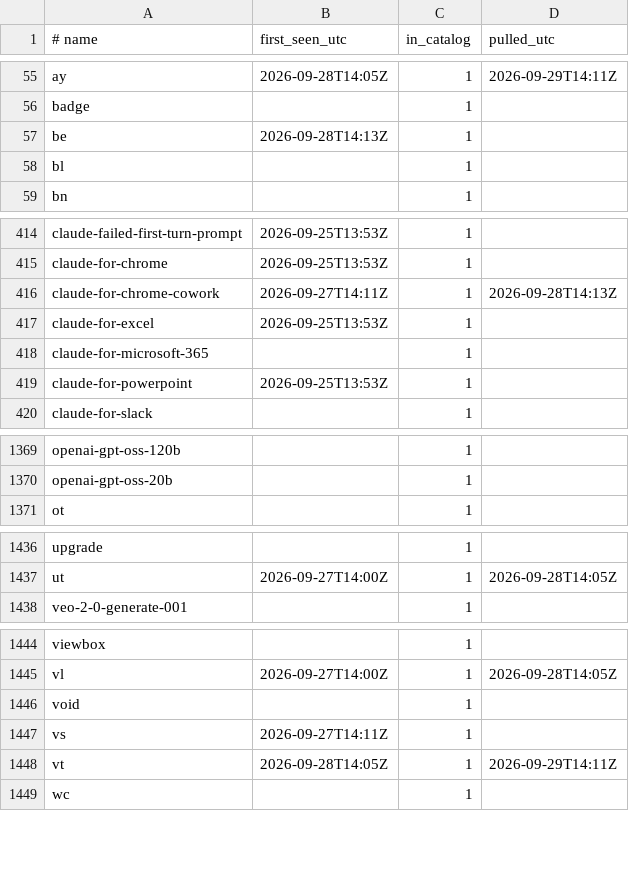
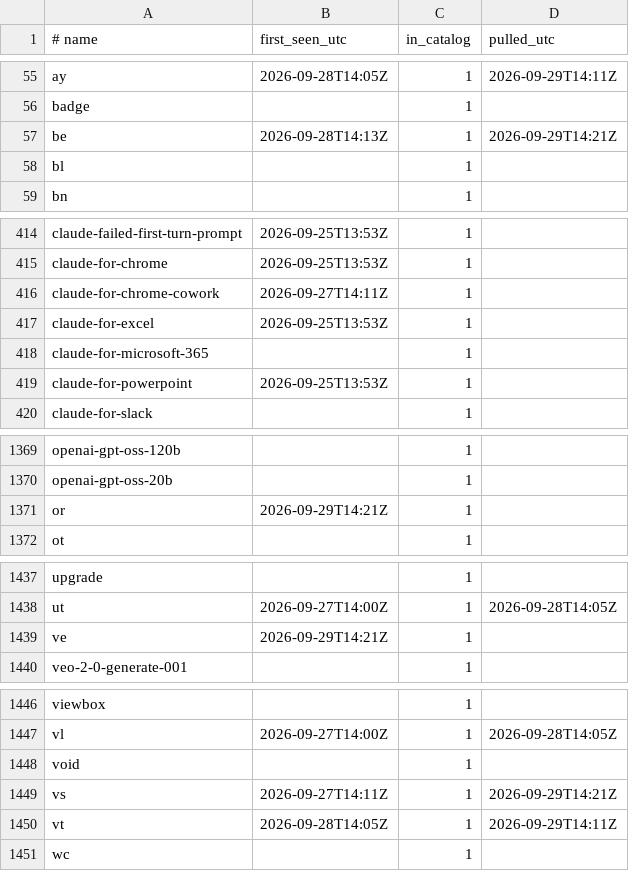
Before and after one commit to vovalukashov/model-watch, a TSV file: data/seen.tsv, drawn as a sheet; only a part is shown, gaps mark what is left out.

```diff
--- a/data/seen.tsv
+++ b/data/seen.tsv
@@ -56,3 +56,3 @@ ay	2026-09-28T14:05Z	1	2026-09-29T14:11Z
 badge		1
-be	2026-09-28T14:13Z	1
+be	2026-09-28T14:13Z	1	2026-09-29T14:21Z
 bl		1
@@ -415,3 +415,3 @@ claude-failed-first-turn-prompt	2026-09-25T13:53Z	1
 claude-for-chrome	2026-09-25T13:53Z	1
-claude-for-chrome-cowork	2026-09-27T14:11Z	1	2026-09-28T14:13Z
+claude-for-chrome-cowork	2026-09-27T14:11Z	1
 claude-for-excel	2026-09-25T13:53Z	1
@@ -1370,2 +1370,3 @@ openai-gpt-oss-120b		1
 openai-gpt-oss-20b		1
+or	2026-09-29T14:21Z	1
 ot		1
@@ -1437,2 +1438,3 @@ upgrade		1
 ut	2026-09-27T14:00Z	1	2026-09-28T14:05Z
+ve	2026-09-29T14:21Z	1
 veo-2-0-generate-001		1
@@ -1446,3 +1448,3 @@ vl	2026-09-27T14:00Z	1	2026-09-28T14:05Z
 void		1
-vs	2026-09-27T14:11Z	1
+vs	2026-09-27T14:11Z	1	2026-09-29T14:21Z
 vt	2026-09-28T14:05Z	1	2026-09-29T14:11Z
```
Also changed, not shown: 3 other files.
